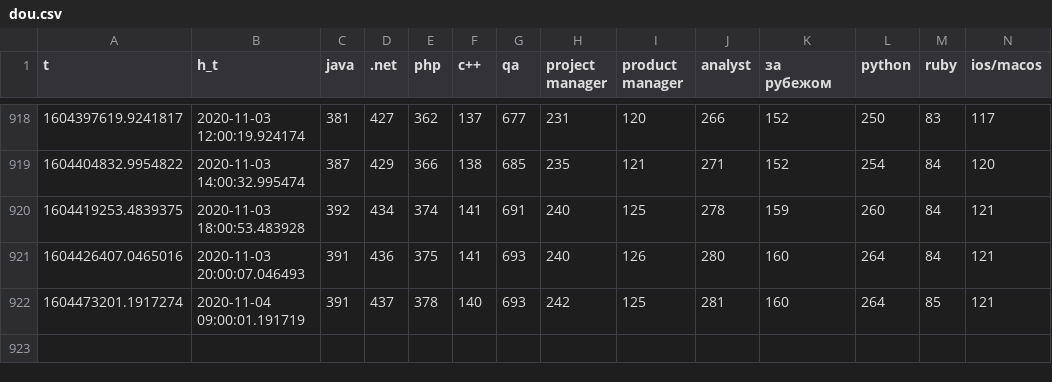
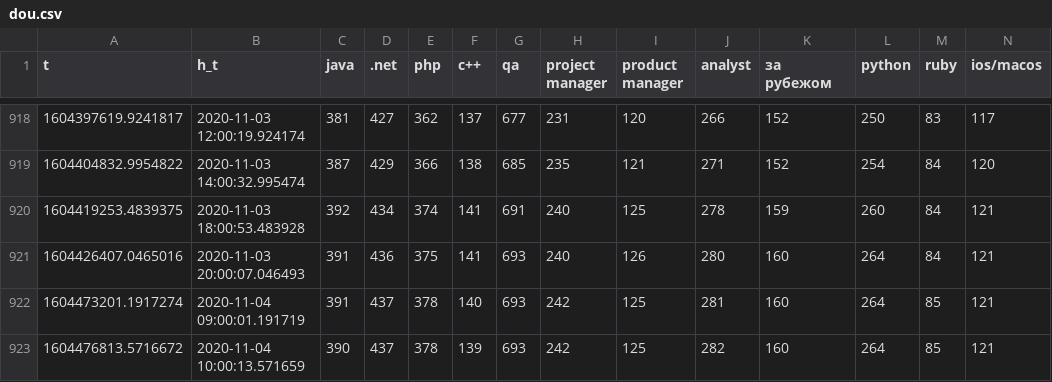
Before and after one commit to den-iaremenko/data_collector, a CSV file: dou.csv, drawn as a sheet; only a part is shown, gaps mark what is left out; rows hold the shown columns only; the diff names each change by its address in the sheet, - before the commit and + after, or states it on an @@ line.

Commit message:
new data

```diff
--- a/dou.csv
+++ b/dou.csv
+row 923: 1604476813.5716672 | 2020-11-04 10:00:13.571659 | 390 | 437 | 378 | 139 | 693 | 242 | 125 | 282 | 160 | 264 | 85 | 121
```
Also changed, not shown: nbu.csv, ukrsib.csv.
